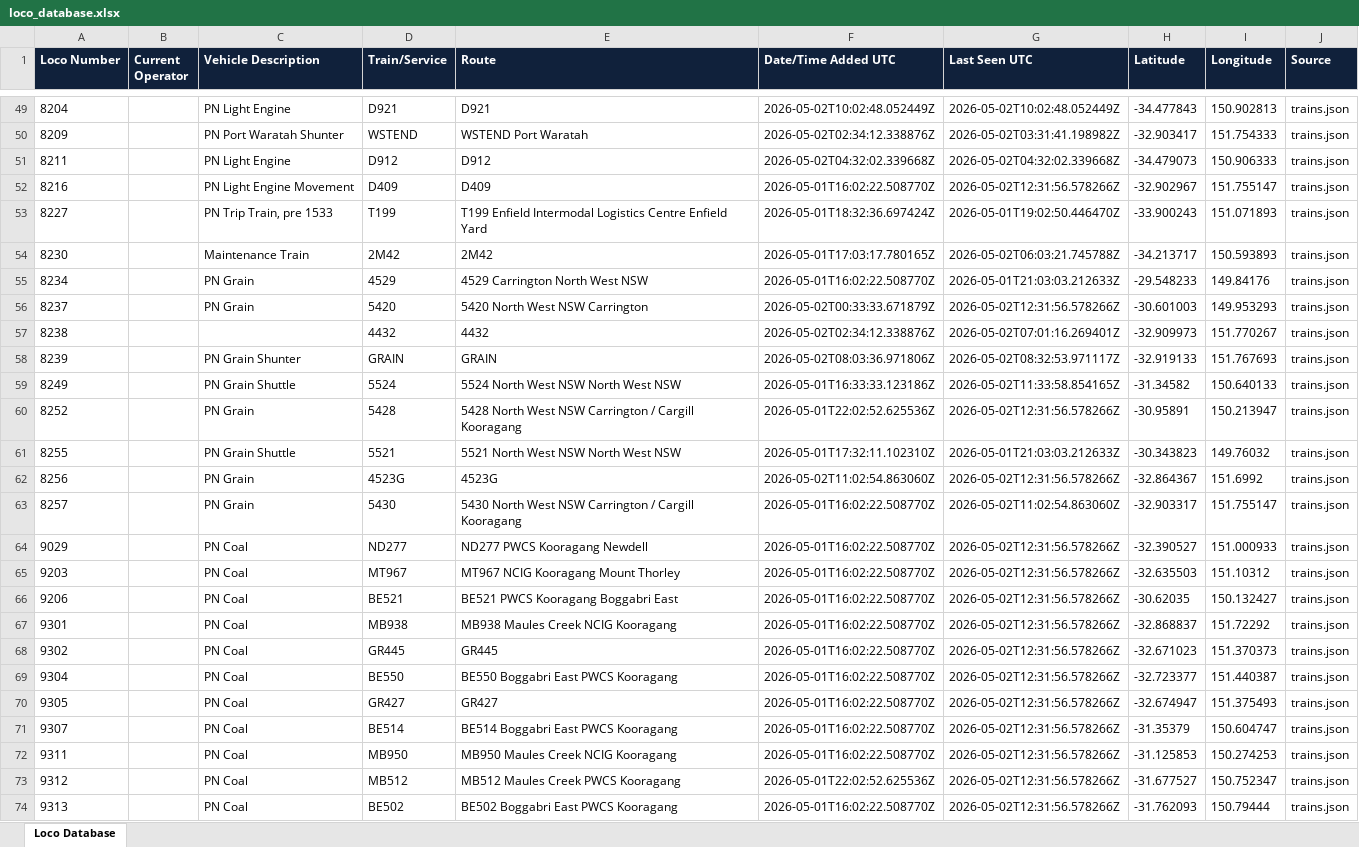
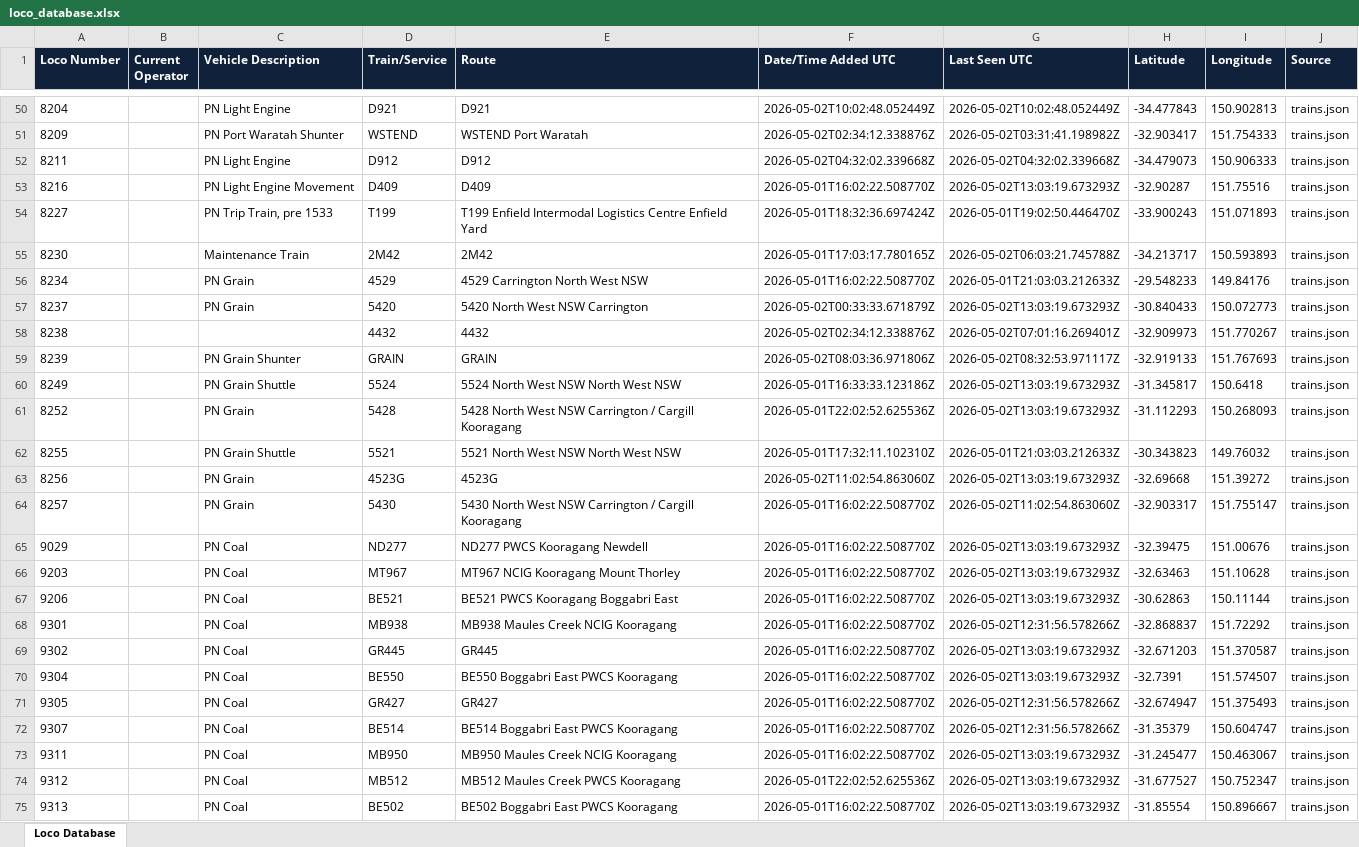
Before and after one commit to grahame21/railops-backend, an Excel workbook: static/downloads/loco_database.xlsx, sheet Loco Database, drawn as a sheet; only a part is shown, gaps mark what is left out; values as stored, in another font and other column widths than the file's, no borders; addresses are those after the commit; the diff covers the shown part only; the diff names each change by its address in the sheet, - before the commit and + after, or states it on an @@ line.

Commit message:
Update RailOps database files - 2026-05-02 13:03:20 UTC

```diff
--- a/static/downloads/loco_database.xlsx (sheet Loco Database)
+++ b/static/downloads/loco_database.xlsx (sheet Loco Database)
-G53 (Last Seen UTC): 2026-05-02T12:31:56.578266Z
+G53 (Last Seen UTC): 2026-05-02T13:03:19.673293Z
-H53 (Latitude): -32.902967
+H53 (Latitude): -32.90287
-I53 (Longitude): 151.755147
+I53 (Longitude): 151.75516
-G57 (Last Seen UTC): 2026-05-02T12:31:56.578266Z
+G57 (Last Seen UTC): 2026-05-02T13:03:19.673293Z
-H57 (Latitude): -30.601003
+H57 (Latitude): -30.840433
-I57 (Longitude): 149.953293
+I57 (Longitude): 150.072773
-G60 (Last Seen UTC): 2026-05-02T11:33:58.854165Z
+G60 (Last Seen UTC): 2026-05-02T13:03:19.673293Z
-H60 (Latitude): -31.34582
+H60 (Latitude): -31.345817
-I60 (Longitude): 150.640133
+I60 (Longitude): 150.6418
-G61 (Last Seen UTC): 2026-05-02T12:31:56.578266Z
+G61 (Last Seen UTC): 2026-05-02T13:03:19.673293Z
-H61 (Latitude): -30.95891
+H61 (Latitude): -31.112293
-I61 (Longitude): 150.213947
+I61 (Longitude): 150.268093
-G63 (Last Seen UTC): 2026-05-02T12:31:56.578266Z
+G63 (Last Seen UTC): 2026-05-02T13:03:19.673293Z
-H63 (Latitude): -32.864367
+H63 (Latitude): -32.69668
-I63 (Longitude): 151.6992
+I63 (Longitude): 151.39272
-G65:G67 (Last Seen UTC): 2026-05-02T12:31:56.578266Z
+G65:G67 (Last Seen UTC): 2026-05-02T13:03:19.673293Z
-H65 (Latitude): -32.390527
+H65 (Latitude): -32.39475
-I65 (Longitude): 151.000933
+I65 (Longitude): 151.00676
-H66 (Latitude): -32.635503
+H66 (Latitude): -32.63463
-I66 (Longitude): 151.10312
+I66 (Longitude): 151.10628
-H67 (Latitude): -30.62035
+H67 (Latitude): -30.62863
-I67 (Longitude): 150.132427
+I67 (Longitude): 150.11144
-G69:G70 (Last Seen UTC): 2026-05-02T12:31:56.578266Z
+G69:G70 (Last Seen UTC): 2026-05-02T13:03:19.673293Z
-H69 (Latitude): -32.671023
+H69 (Latitude): -32.671203
-I69 (Longitude): 151.370373
+I69 (Longitude): 151.370587
-H70 (Latitude): -32.723377
+H70 (Latitude): -32.7391
-I70 (Longitude): 151.440387
+I70 (Longitude): 151.574507
-G73:G75 (Last Seen UTC): 2026-05-02T12:31:56.578266Z
+G73:G75 (Last Seen UTC): 2026-05-02T13:03:19.673293Z
-H73 (Latitude): -31.125853
+H73 (Latitude): -31.245477
-I73 (Longitude): 150.274253
+I73 (Longitude): 150.463067
-H75 (Latitude): -31.762093
+H75 (Latitude): -31.85554
-I75 (Longitude): 150.79444
+I75 (Longitude): 150.896667
```
Also changed, not shown: 2 added rows and 361 edited cells elsewhere in this sheet, static/downloads/loco_numbers_only.xlsx, 11 other files.
